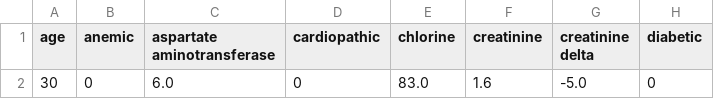
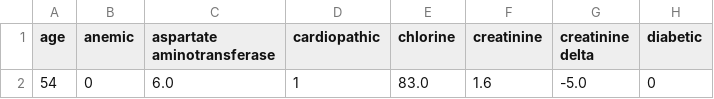
Before and after one commit to hass-test/ckd, a CSV file: df1.csv, drawn as a sheet; only a part is shown; the diff names each change by its address in the sheet, - before the commit and + after, or states it on an @@ line.

```diff
--- a/df1.csv
+++ b/df1.csv
-A2 (age): 30
+A2 (age): 54
-D2 (cardiopathic): 0
+D2 (cardiopathic): 1
```
Also changed, not shown: 3 other files.
